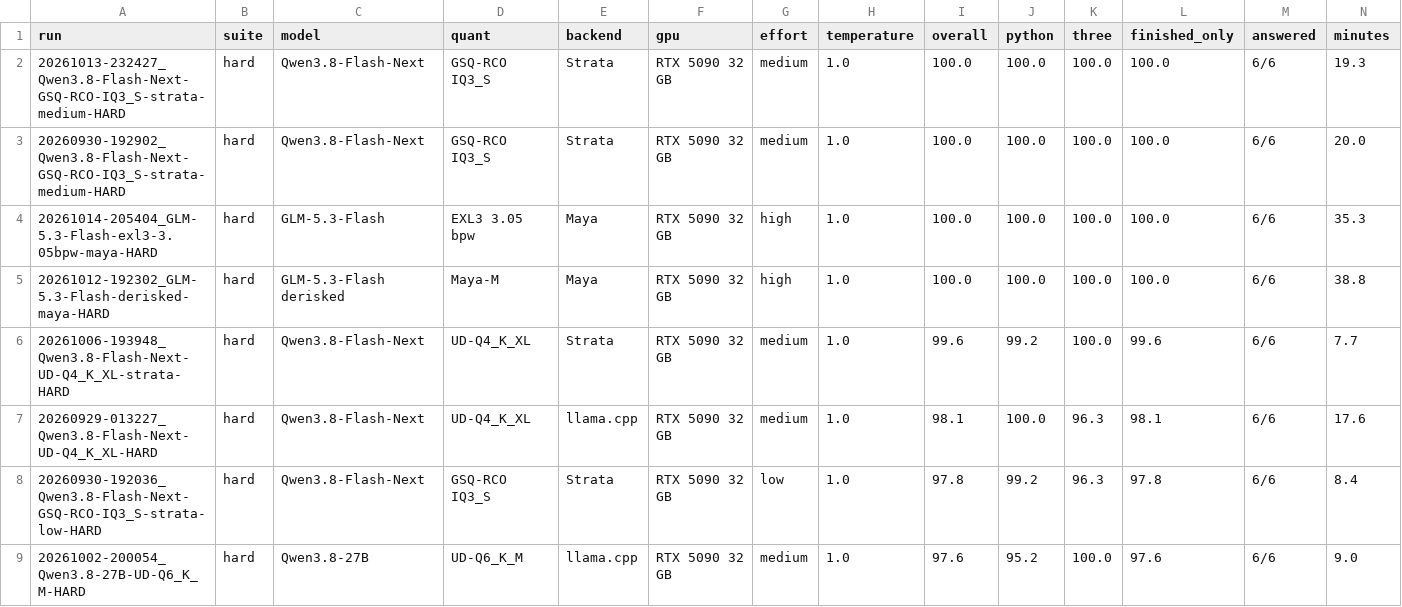
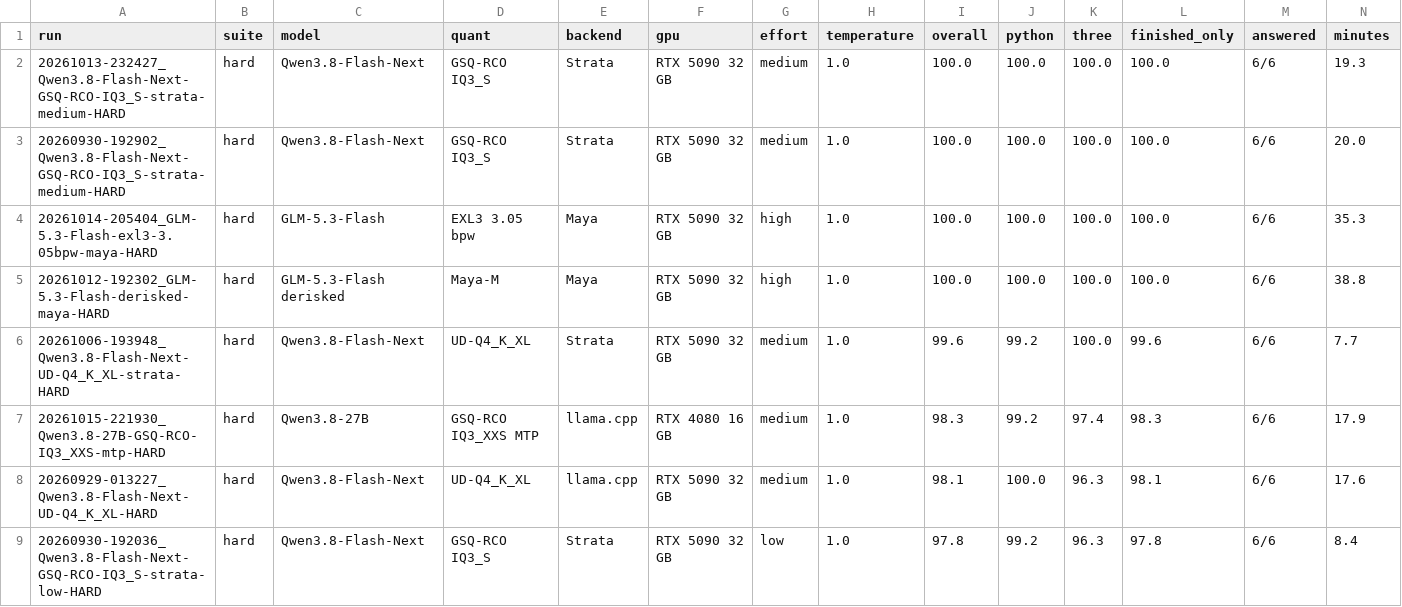
Before and after one commit to anbow1/llm-code-eval, a CSV file: results_hard/results_table.csv, drawn as a sheet; only a part is shown; the shorter side is filled out with more unchanged rows; rows hold the shown columns only; the diff names each change by its address in the sheet, - before the commit and + after, or states it on an @@ line.

```diff
--- a/results_hard/results_table.csv
+++ b/results_hard/results_table.csv
+row 7: 20261015-221930_Qwen3.8-27B-GSQ-RCO-IQ3_XXS-mtp-HARD | hard | Qwen3.8-27B | GSQ-RCO IQ3_XXS MTP | llama.cpp | RTX 4080 16 GB | medium | 1.0 | 98.3 | 99.2 | 97.4 | 98.3 | 6/6 | 17.9
```
Also changed, not shown: results/results_table.csv, 40 other files.
